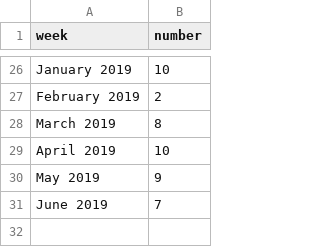
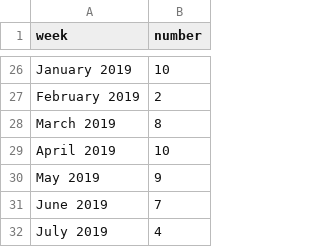
Before and after one commit to jessicachinafile/jessicachinafile.github.io, a TSV file: monthly/ROregdate.tsv, drawn as a sheet; only a part is shown, gaps mark what is left out; the diff names each change by its address in the sheet, - before the commit and + after, or states it on an @@ line.

Commit message:
Update ROregdate.tsv
july data

```diff
--- a/monthly/ROregdate.tsv
+++ b/monthly/ROregdate.tsv
+row 32: July 2019 | 4
```
